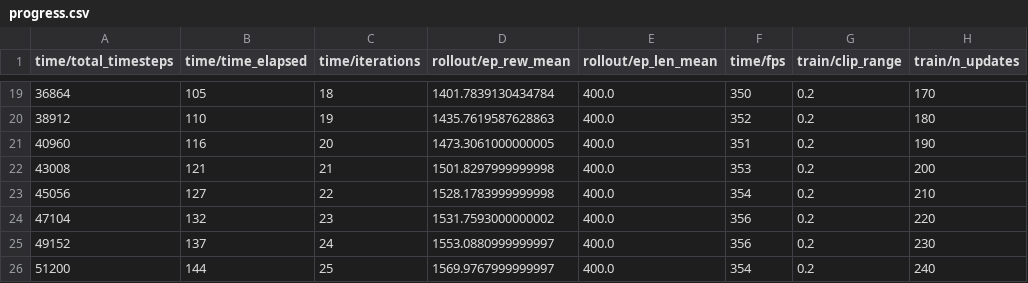
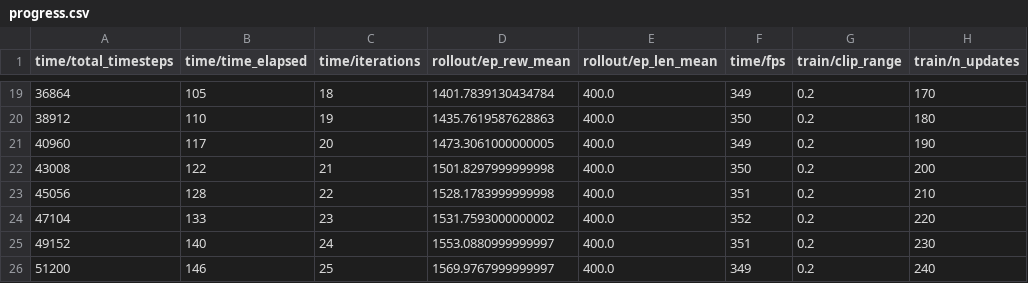
Before and after one commit to CesarRodrigu/GII-24.19-contramedidas-IoT-mediante-reinforcement-learning, a CSV file: RL/logs/train/progress.csv, drawn as a sheet; only a part is shown, gaps mark what is left out; the diff covers the shown part only; the diff names each change by its address in the sheet, - before the commit and + after, or states it on an @@ line.

```diff
--- a/RL/logs/train/progress.csv
+++ b/RL/logs/train/progress.csv
-F19 (time/fps): 350
+F19 (time/fps): 349
-F20 (time/fps): 352
+F20 (time/fps): 350
-B21 (time/time_elapsed): 116
+B21 (time/time_elapsed): 117
-F21 (time/fps): 351
+F21 (time/fps): 349
-B22 (time/time_elapsed): 121
+B22 (time/time_elapsed): 122
-F22 (time/fps): 353
+F22 (time/fps): 350
-B23 (time/time_elapsed): 127
+B23 (time/time_elapsed): 128
-F23 (time/fps): 354
+F23 (time/fps): 351
-B24 (time/time_elapsed): 132
+B24 (time/time_elapsed): 133
-F24 (time/fps): 356
+F24 (time/fps): 352
-B25 (time/time_elapsed): 137
+B25 (time/time_elapsed): 140
-F25 (time/fps): 356
+F25 (time/fps): 351
-B26 (time/time_elapsed): 144
+B26 (time/time_elapsed): 146
-F26 (time/fps): 354
+F26 (time/fps): 349
```
Also changed, not shown: 32 edited cells elsewhere in this file, RL/logs/train/monitor.csv, 9 other files.
